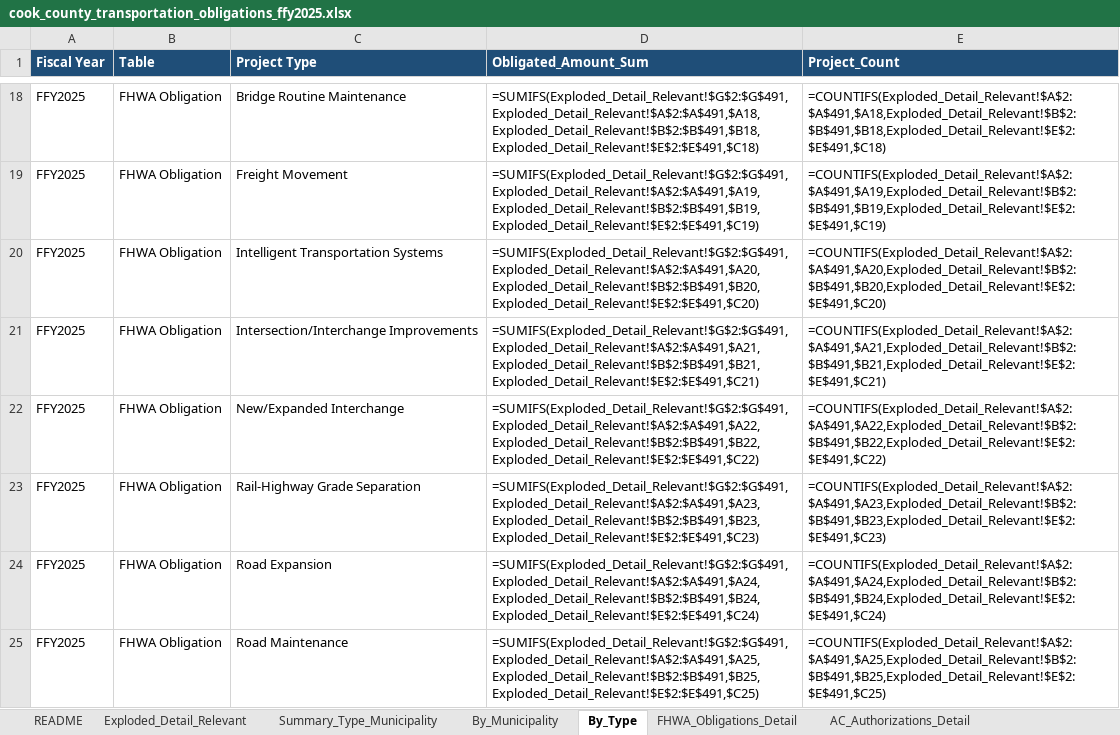
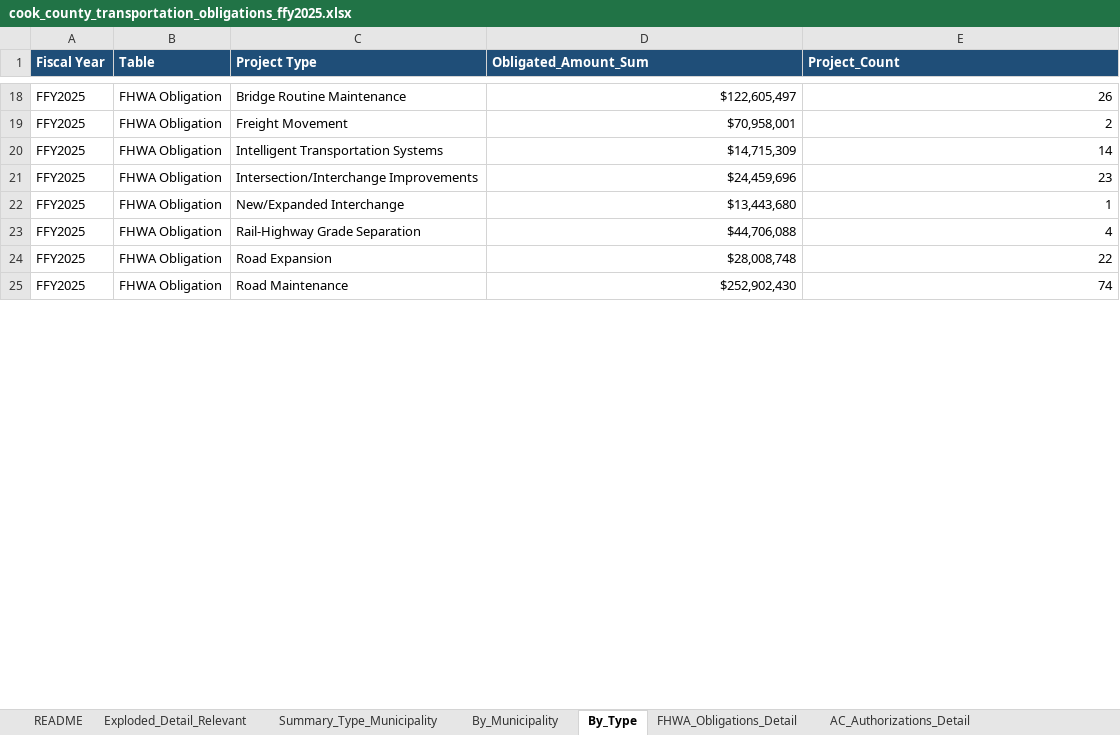
Before and after one commit to justenvirons/crosswalk-distances-cc, an Excel workbook: output/cook_county_transportation_obligations_ffy2025.xlsx, sheet By_Type, drawn as a sheet; only a part is shown, gaps mark what is left out; values as stored, in another font and other column widths than the file's, no borders; formulas without a stored value are shown as written; table styles not drawn; the diff covers the shown part only; the diff names each change by its address in the sheet, - before the commit and + after, or states it on an @@ line.

```diff
--- a/output/cook_county_transportation_obligations_ffy2025.xlsx (sheet By_Type)
+++ b/output/cook_county_transportation_obligations_ffy2025.xlsx (sheet By_Type)
-D18 (Obligated_Amount_Sum): =SUMIFS(Exploded_Detail_Relevant!$G$2:$G$491,Exploded_Detail_Relevant!$A$2:$A$491,$A18,Exploded_Detail_Relevant!$B$2:$B$491,$B18,Exploded_Detail_Relevant!$E$2:$E$491,$C18)
+D18 (Obligated_Amount_Sum): $122,605,497
-E18 (Project_Count): =COUNTIFS(Exploded_Detail_Relevant!$A$2:$A$491,$A18,Exploded_Detail_Relevant!$B$2:$B$491,$B18,Exploded_Detail_Relevant!$E$2:$E$491,$C18)
+E18 (Project_Count): 26
-D19 (Obligated_Amount_Sum): =SUMIFS(Exploded_Detail_Relevant!$G$2:$G$491,Exploded_Detail_Relevant!$A$2:$A$491,$A19,Exploded_Detail_Relevant!$B$2:$B$491,$B19,Exploded_Detail_Relevant!$E$2:$E$491,$C19)
+D19 (Obligated_Amount_Sum): $70,958,001
-E19 (Project_Count): =COUNTIFS(Exploded_Detail_Relevant!$A$2:$A$491,$A19,Exploded_Detail_Relevant!$B$2:$B$491,$B19,Exploded_Detail_Relevant!$E$2:$E$491,$C19)
+E19 (Project_Count): 2
-D20 (Obligated_Amount_Sum): =SUMIFS(Exploded_Detail_Relevant!$G$2:$G$491,Exploded_Detail_Relevant!$A$2:$A$491,$A20,Exploded_Detail_Relevant!$B$2:$B$491,$B20,Exploded_Detail_Relevant!$E$2:$E$491,$C20)
+D20 (Obligated_Amount_Sum): $14,715,309
-E20 (Project_Count): =COUNTIFS(Exploded_Detail_Relevant!$A$2:$A$491,$A20,Exploded_Detail_Relevant!$B$2:$B$491,$B20,Exploded_Detail_Relevant!$E$2:$E$491,$C20)
+E20 (Project_Count): 14
-D21 (Obligated_Amount_Sum): =SUMIFS(Exploded_Detail_Relevant!$G$2:$G$491,Exploded_Detail_Relevant!$A$2:$A$491,$A21,Exploded_Detail_Relevant!$B$2:$B$491,$B21,Exploded_Detail_Relevant!$E$2:$E$491,$C21)
+D21 (Obligated_Amount_Sum): $24,459,696
-E21 (Project_Count): =COUNTIFS(Exploded_Detail_Relevant!$A$2:$A$491,$A21,Exploded_Detail_Relevant!$B$2:$B$491,$B21,Exploded_Detail_Relevant!$E$2:$E$491,$C21)
+E21 (Project_Count): 23
-D22 (Obligated_Amount_Sum): =SUMIFS(Exploded_Detail_Relevant!$G$2:$G$491,Exploded_Detail_Relevant!$A$2:$A$491,$A22,Exploded_Detail_Relevant!$B$2:$B$491,$B22,Exploded_Detail_Relevant!$E$2:$E$491,$C22)
+D22 (Obligated_Amount_Sum): $13,443,680
-E22 (Project_Count): =COUNTIFS(Exploded_Detail_Relevant!$A$2:$A$491,$A22,Exploded_Detail_Relevant!$B$2:$B$491,$B22,Exploded_Detail_Relevant!$E$2:$E$491,$C22)
+E22 (Project_Count): 1
-D23 (Obligated_Amount_Sum): =SUMIFS(Exploded_Detail_Relevant!$G$2:$G$491,Exploded_Detail_Relevant!$A$2:$A$491,$A23,Exploded_Detail_Relevant!$B$2:$B$491,$B23,Exploded_Detail_Relevant!$E$2:$E$491,$C23)
+D23 (Obligated_Amount_Sum): $44,706,088
-E23 (Project_Count): =COUNTIFS(Exploded_Detail_Relevant!$A$2:$A$491,$A23,Exploded_Detail_Relevant!$B$2:$B$491,$B23,Exploded_Detail_Relevant!$E$2:$E$491,$C23)
+E23 (Project_Count): 4
-D24 (Obligated_Amount_Sum): =SUMIFS(Exploded_Detail_Relevant!$G$2:$G$491,Exploded_Detail_Relevant!$A$2:$A$491,$A24,Exploded_Detail_Relevant!$B$2:$B$491,$B24,Exploded_Detail_Relevant!$E$2:$E$491,$C24)
+D24 (Obligated_Amount_Sum): $28,008,748
-E24 (Project_Count): =COUNTIFS(Exploded_Detail_Relevant!$A$2:$A$491,$A24,Exploded_Detail_Relevant!$B$2:$B$491,$B24,Exploded_Detail_Relevant!$E$2:$E$491,$C24)
+E24 (Project_Count): 22
-D25 (Obligated_Amount_Sum): =SUMIFS(Exploded_Detail_Relevant!$G$2:$G$491,Exploded_Detail_Relevant!$A$2:$A$491,$A25,Exploded_Detail_Relevant!$B$2:$B$491,$B25,Exploded_Detail_Relevant!$E$2:$E$491,$C25)
+D25 (Obligated_Amount_Sum): $252,902,430
-E25 (Project_Count): =COUNTIFS(Exploded_Detail_Relevant!$A$2:$A$491,$A25,Exploded_Detail_Relevant!$B$2:$B$491,$B25,Exploded_Detail_Relevant!$E$2:$E$491,$C25)
+E25 (Project_Count): 74
```
Also changed, not shown: 48 edited cells elsewhere in this sheet, sheet FHWA_Obligations_Detail, sheet Exploded_Detail_Relevant, sheet Summary_Type_Municipality, sheet By_Municipality, 1 other file.
